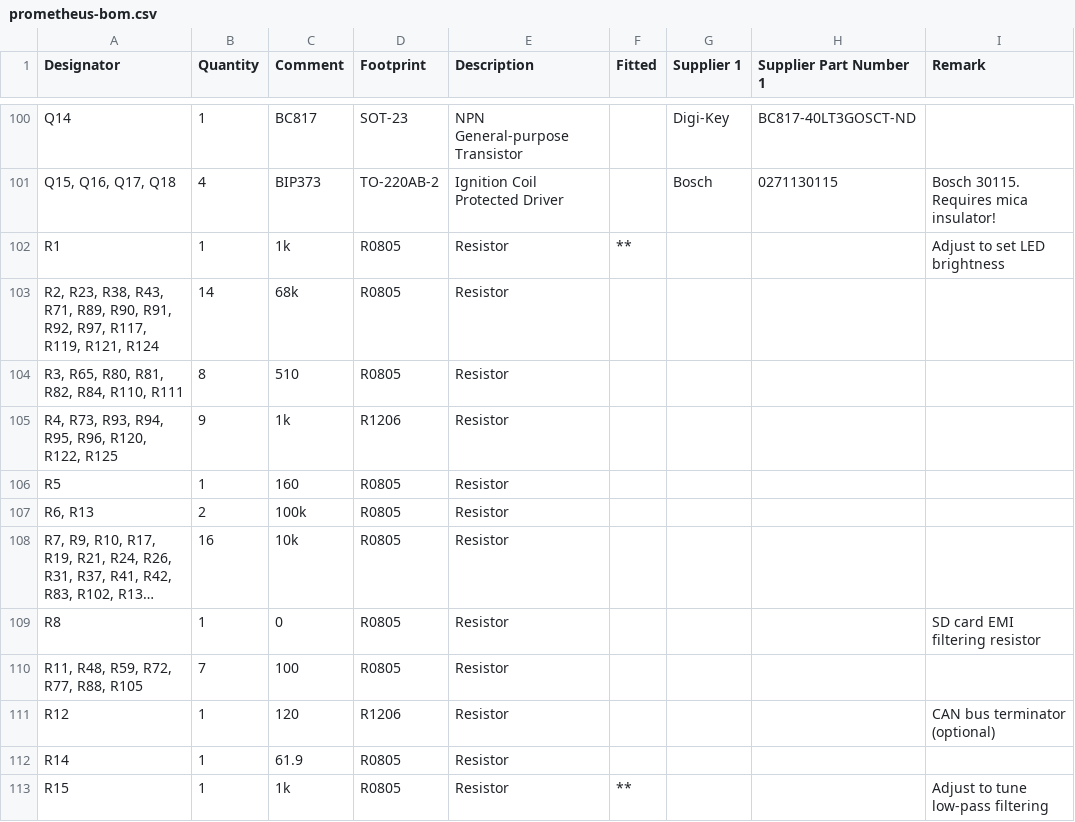
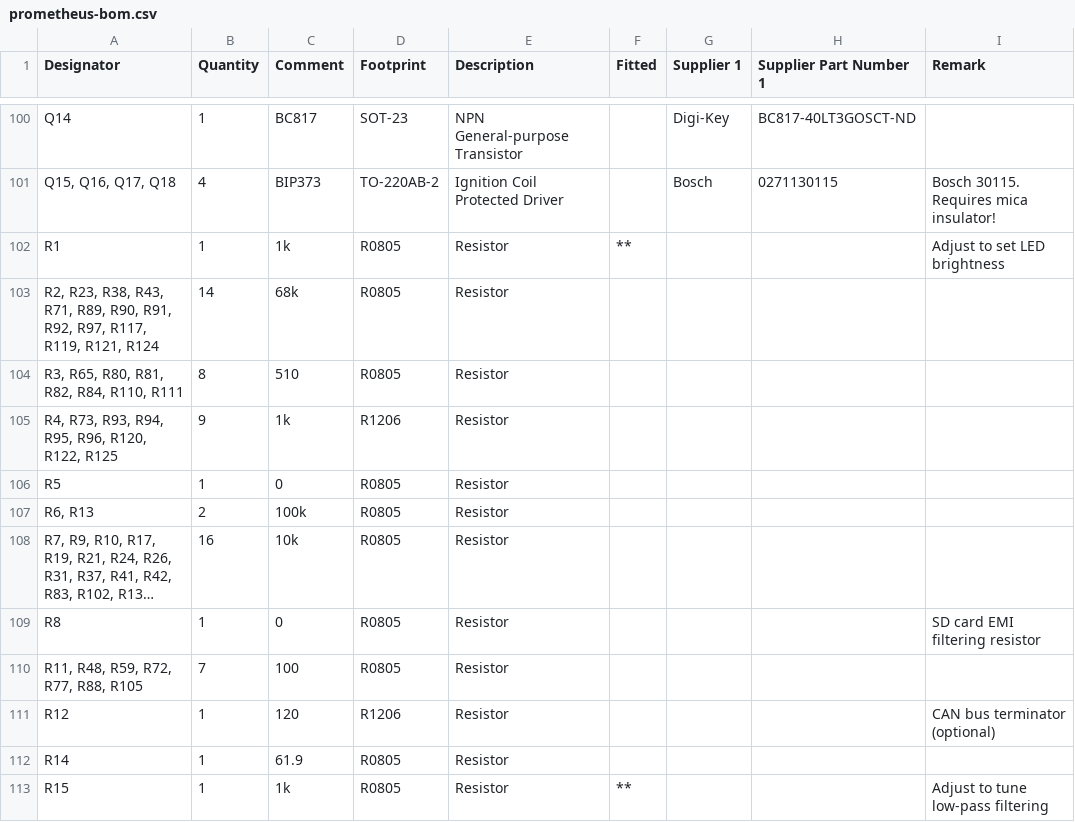
Before and after one commit to andreika-git/prometheus, a CSV file: html/data/prometheus-bom.csv, drawn as a sheet; only a part is shown, gaps mark what is left out; long unchanged cells end in …; the diff names each change by its address in the sheet, - before the commit and + after, or states it on an @@ line.

Commit message:
Fix a few errors on html-map

```diff
--- a/html/data/prometheus-bom.csv
+++ b/html/data/prometheus-bom.csv
-C106 (Comment): 160
+C106 (Comment): 0
```
Also changed, not shown: 1 other file.
